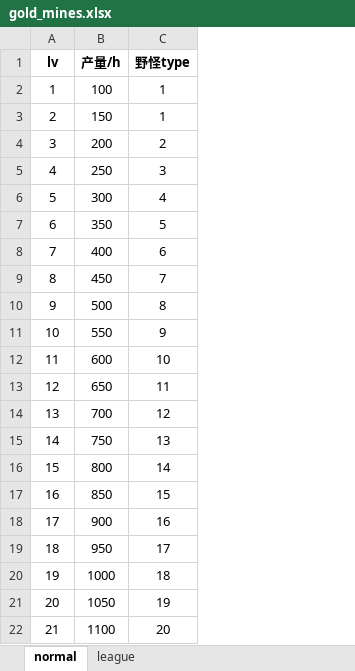
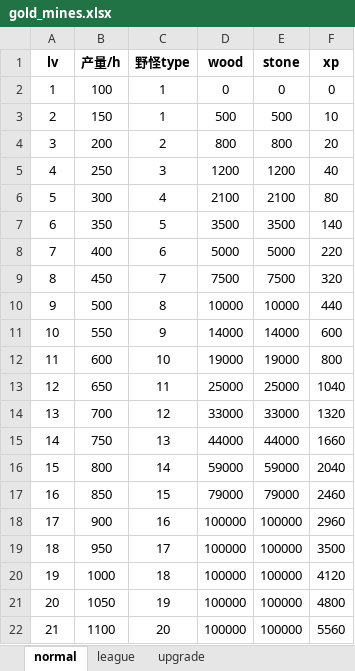
Before and after one commit to gaofeiii/Dino.game-server, an Excel workbook: const/gold_mines.xlsx, sheet normal, drawn as a sheet; values as stored, in another font and other column widths than the file's, no borders; the diff names each change by its address in the sheet, - before the commit and + after, or states it on an @@ line.

```diff
--- a/const/gold_mines.xlsx (sheet normal)
+++ b/const/gold_mines.xlsx (sheet normal)
+sheet tab: upgrade
+column D (wood), rows 2-22: 0 | 500 | 800 | 1200 | 2100 | 3500 | 5000 | 7500 | 10000 | 14000 | 19000 | 25000 | 33000 | 44000 | 59000 | 79000 | 100000 | 100000 | 100000 | 100000 | 100000
+column E (stone), rows 2-22: 0 | 500 | 800 | 1200 | 2100 | 3500 | 5000 | 7500 | 10000 | 14000 | 19000 | 25000 | 33000 | 44000 | 59000 | 79000 | 100000 | 100000 | 100000 | 100000 | 100000
+column F (xp), rows 2-22: 0 | 10 | 20 | 40 | 80 | 140 | 220 | 320 | 440 | 600 | 800 | 1040 | 1320 | 1660 | 2040 | 2460 | 2960 | 3500 | 4120 | 4800 | 5560
```
Also changed, not shown: sheet league, 4 other files.
